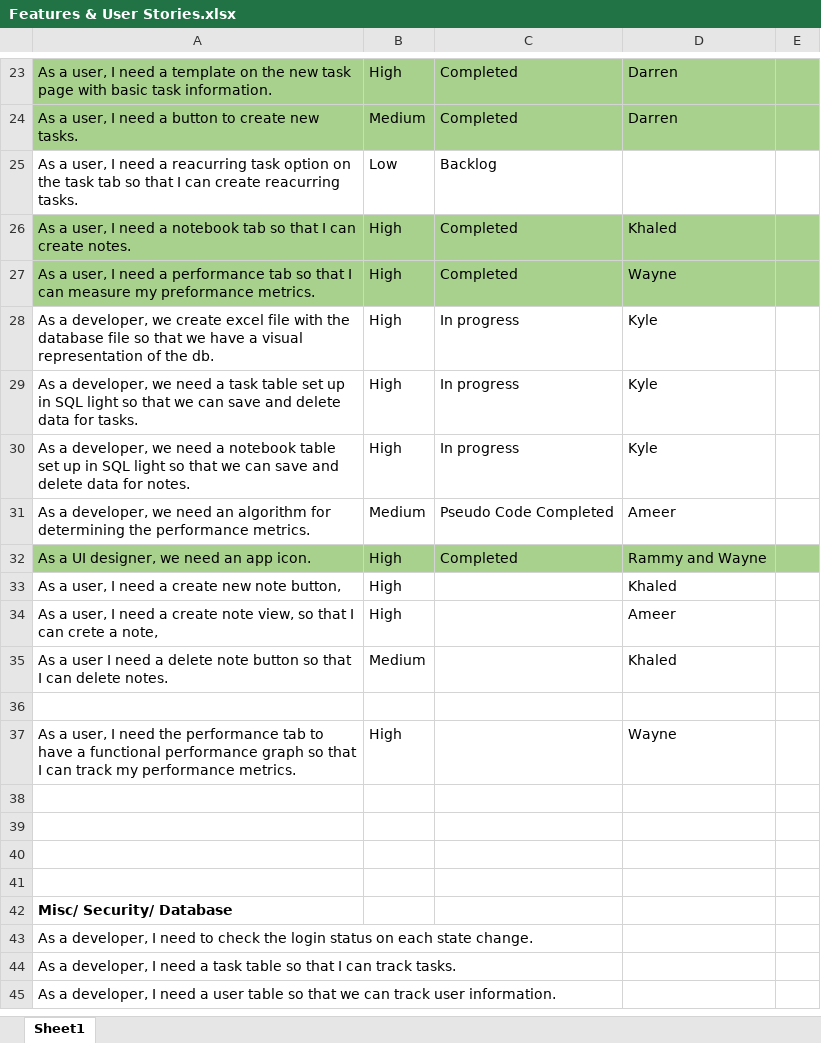
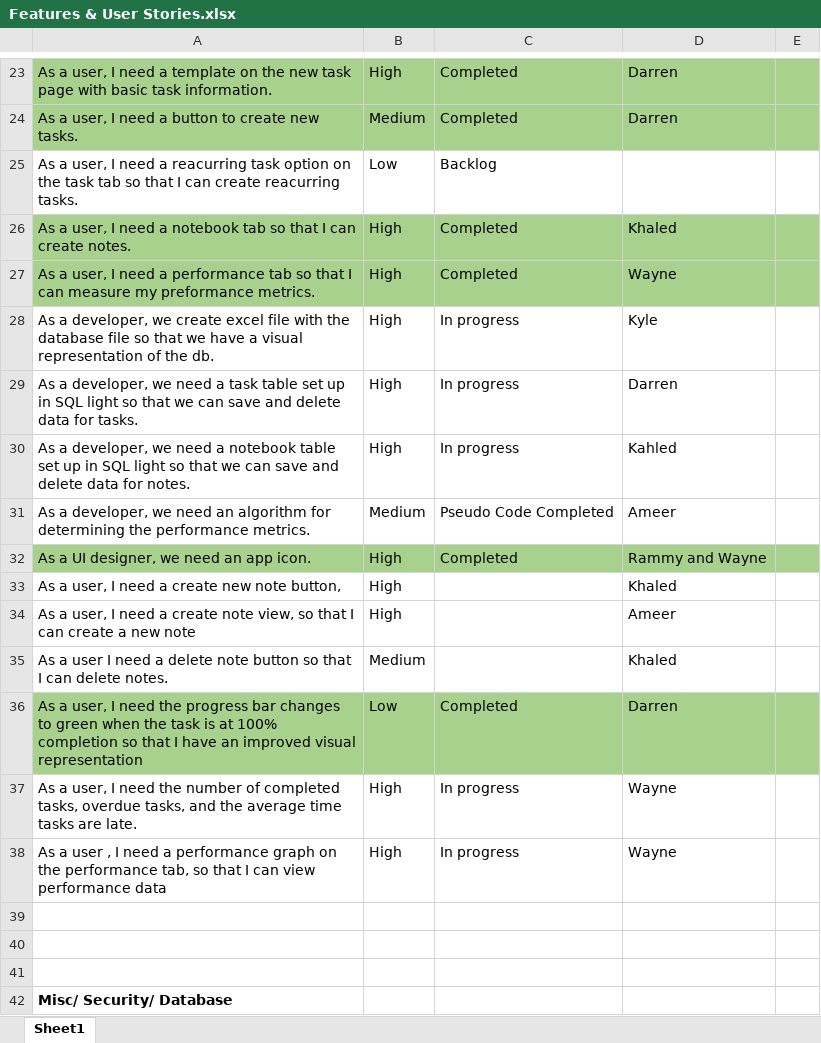
Before and after one commit to ucsdCSE110wi16/CSE110M240T1, an Excel workbook: Documents/Features & User Stories.xlsx, sheet Sheet1, drawn as a sheet; only a part is shown, gaps mark what is left out; the shorter side is filled out with more unchanged rows; values as stored, in another font and other column widths than the file's, no borders; charts and pictures not drawn; removed rows and columns are numbered as before the commit, all else as after; the diff names each change by its address in the sheet, - before the commit and + after, or states it on an @@ line.

Commit message:
Updated the user stories

```diff
--- a/Documents/Features & User Stories.xlsx (sheet Sheet1)
+++ b/Documents/Features & User Stories.xlsx (sheet Sheet1)
-D29: Kyle
+D29: Darren
-D30: Kyle
+D30: Kahled
-A34: …I can crete a note,
+A34: …I can create a new note
-row 36: (empty)
+row 36: As a user, I need the progress bar changes to green when the task is at 100% completion so that I have an improved visual representation | Low | Completed | Darren
-A36:E36 fill: none
+A36:E36 fill: #A9D18E
+row 37: As a user, I need the number of completed tasks, overdue tasks, and the average time tasks are late. | High | In progress | Wayne
-A38: As a user, I need the performance tab to have a functional performance graph so that I can track my performance metrics.
+A38: As a user , I need a performance graph on the performance tab, so that I can view performance data
-C38: (empty)
+C38: In progress
-row 38: (empty)
```
Also changed, not shown: charts or pictures, 2 other files.
